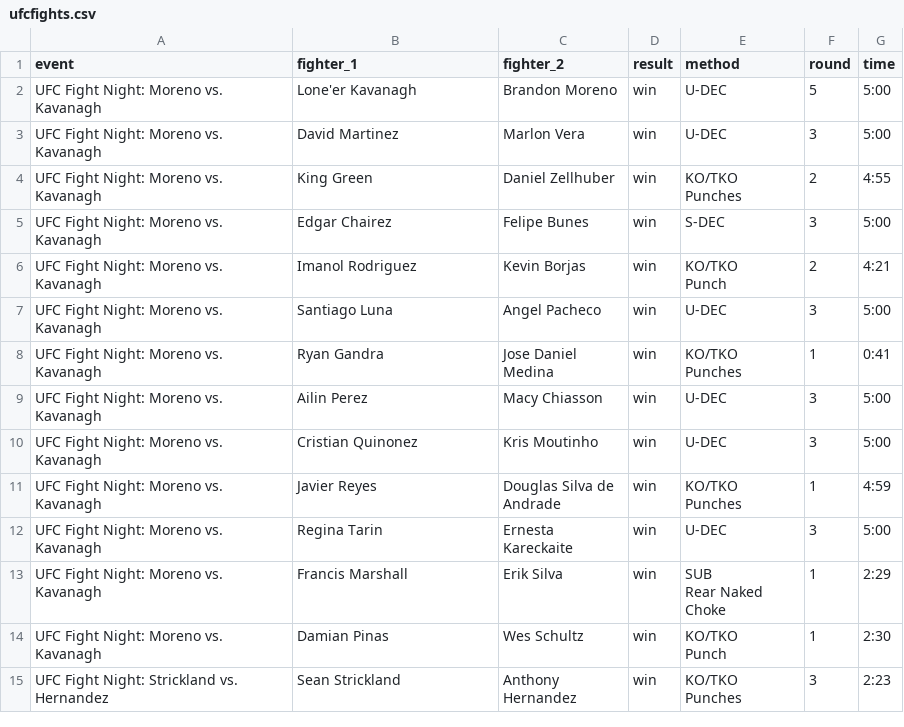
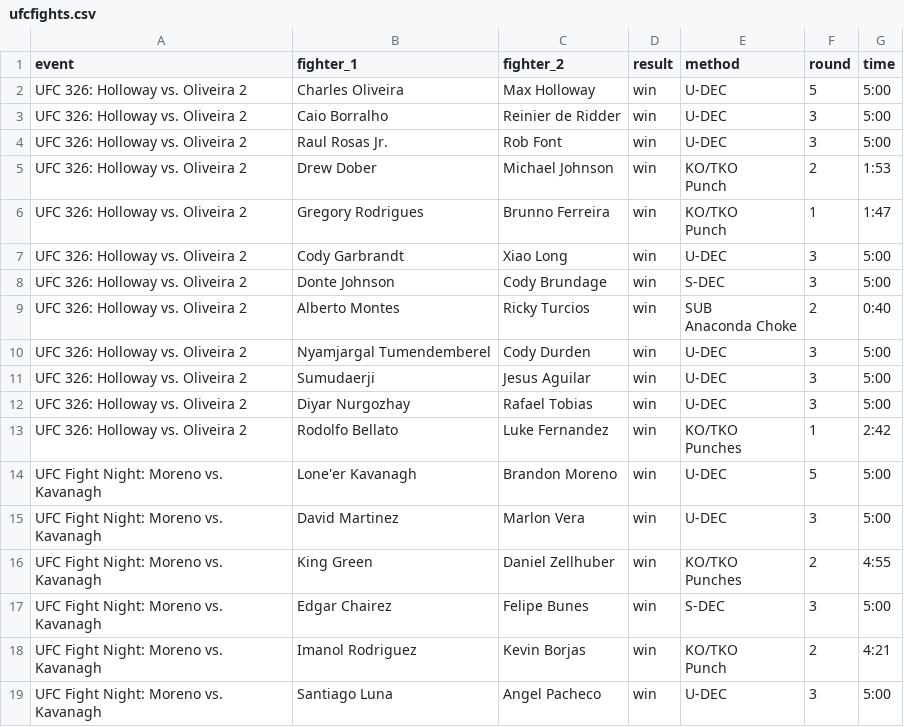
Before and after one commit to JodhbirS/FightEV, a CSV file: backend/data/ufcfights.csv, drawn as a sheet; only a part is shown; the shorter side is filled out with more unchanged rows; ↵ is a line break in a cell; the diff names each change by its address in the sheet, - before the commit and + after, or states it on an @@ line.

```diff
--- a/backend/data/ufcfights.csv
+++ b/backend/data/ufcfights.csv
+row 2: UFC 326: Holloway vs. Oliveira 2 | Charles Oliveira | Max Holloway | win | U-DEC | 5 | 5:00
+row 3: UFC 326: Holloway vs. Oliveira 2 | Caio Borralho | Reinier de Ridder | win | U-DEC | 3 | 5:00
+row 4: UFC 326: Holloway vs. Oliveira 2 | Raul Rosas Jr. | Rob Font | win | U-DEC | 3 | 5:00
+row 5: UFC 326: Holloway vs. Oliveira 2 | Drew Dober | Michael Johnson | win | KO/TKO ↵ Punch | 2 | 1:53
+row 6: UFC 326: Holloway vs. Oliveira 2 | Gregory Rodrigues | Brunno Ferreira | win | KO/TKO ↵ Punch | 1 | 1:47
+row 7: UFC 326: Holloway vs. Oliveira 2 | Cody Garbrandt | Xiao Long | win | U-DEC | 3 | 5:00
+row 8: UFC 326: Holloway vs. Oliveira 2 | Donte Johnson | Cody Brundage | win | S-DEC | 3 | 5:00
+row 9: UFC 326: Holloway vs. Oliveira 2 | Alberto Montes | Ricky Turcios | win | SUB ↵ Anaconda Choke | 2 | 0:40
+row 10: UFC 326: Holloway vs. Oliveira 2 | Nyamjargal Tumendemberel | Cody Durden | win | U-DEC | 3 | 5:00
+row 11: UFC 326: Holloway vs. Oliveira 2 | Sumudaerji | Jesus Aguilar | win | U-DEC | 3 | 5:00
+row 12: UFC 326: Holloway vs. Oliveira 2 | Diyar Nurgozhay | Rafael Tobias | win | U-DEC | 3 | 5:00
+row 13: UFC 326: Holloway vs. Oliveira 2 | Rodolfo Bellato | Luke Fernandez | win | KO/TKO ↵ Punches | 1 | 2:42
```
